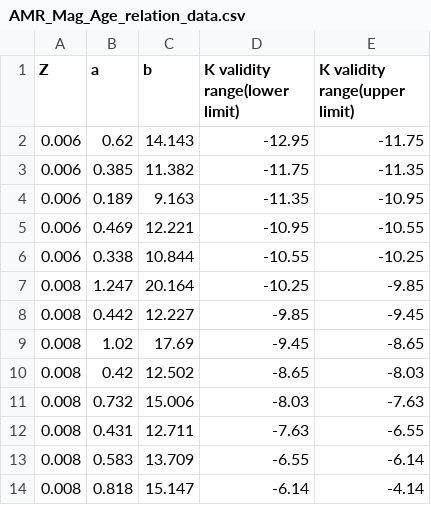
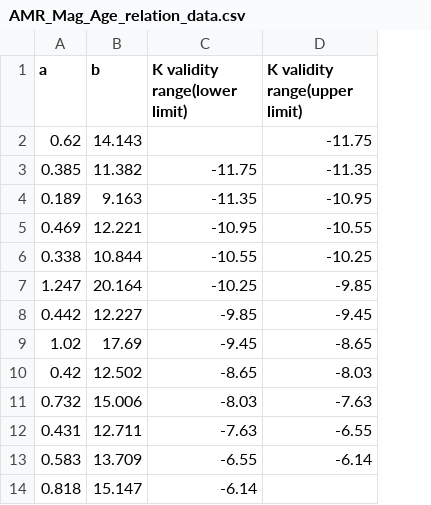
Before and after one commit to Mahdi-Abdollahii/NGC_6822, a CSV file: Data_Relations/AMR_Mag_Age_relation_data.csv, drawn as a sheet; removed rows and columns are numbered as before the commit, all else as after; the diff names each change by its address in the sheet, - before the commit and + after, or states it on an @@ line.

Commit message:
Update AMR_Mag_Age_relation_data.csv

```diff
--- a/Data_Relations/AMR_Mag_Age_relation_data.csv
+++ b/Data_Relations/AMR_Mag_Age_relation_data.csv
-column A (Z), rows 2-14: 0.006 | 0.006 | 0.006 | 0.006 | 0.006 | 0.008 | 0.008 | 0.008 | 0.008 | 0.008 | 0.008 | 0.008 | 0.008
-C2 (K validity range(lower limit)): -12.95
+C2 (K validity range(lower limit)): (empty)
-D14 (K validity range(upper limit)): -4.14
+D14 (K validity range(upper limit)): (empty)
```
